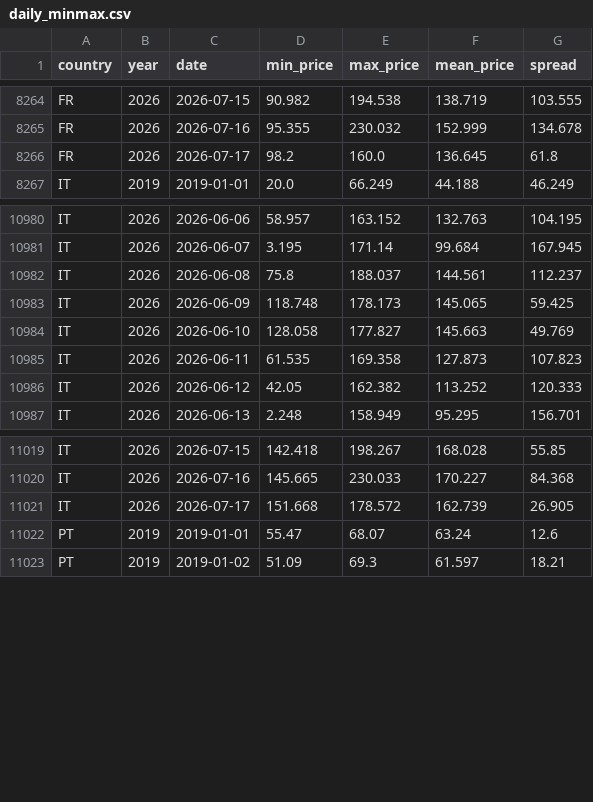
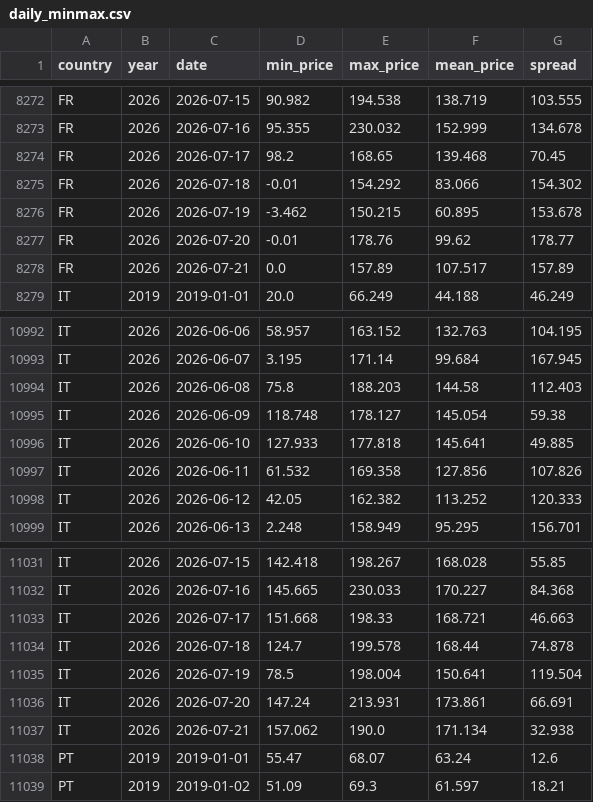
Before and after one commit to fredhill123/power-price-data, a CSV file: published/daily_minmax.csv, drawn as a sheet; only a part is shown, gaps mark what is left out; the diff covers the shown part only.

```diff
--- a/published/daily_minmax.csv
+++ b/published/daily_minmax.csv
@@ -8265,3 +8273,7 @@ FR,2026,2026-07-15,90.982,194.538,138.719,103.555
 FR,2026,2026-07-16,95.355,230.032,152.999,134.678
-FR,2026,2026-07-17,98.2,160.0,136.645,61.8
+FR,2026,2026-07-17,98.2,168.65,139.468,70.45
+FR,2026,2026-07-18,-0.01,154.292,83.066,154.302
+FR,2026,2026-07-19,-3.462,150.215,60.895,153.678
+FR,2026,2026-07-20,-0.01,178.76,99.62,178.77
+FR,2026,2026-07-21,0.0,157.89,107.517,157.89
 IT,2019,2019-01-01,20.0,66.249,44.188,46.249
@@ -10981,6 +10993,6 @@ IT,2026,2026-06-06,58.957,163.152,132.763,104.195
 IT,2026,2026-06-07,3.195,171.14,99.684,167.945
-IT,2026,2026-06-08,75.8,188.037,144.561,112.237
-IT,2026,2026-06-09,118.748,178.173,145.065,59.425
-IT,2026,2026-06-10,128.058,177.827,145.663,49.769
-IT,2026,2026-06-11,61.535,169.358,127.873,107.823
+IT,2026,2026-06-08,75.8,188.203,144.58,112.403
+IT,2026,2026-06-09,118.748,178.127,145.054,59.38
+IT,2026,2026-06-10,127.933,177.818,145.641,49.885
+IT,2026,2026-06-11,61.532,169.358,127.856,107.826
 IT,2026,2026-06-12,42.05,162.382,113.252,120.333
@@ -11020,3 +11032,7 @@ IT,2026,2026-07-15,142.418,198.267,168.028,55.85
 IT,2026,2026-07-16,145.665,230.033,170.227,84.368
-IT,2026,2026-07-17,151.668,178.572,162.739,26.905
+IT,2026,2026-07-17,151.668,198.33,168.721,46.663
+IT,2026,2026-07-18,124.7,199.578,168.44,74.878
+IT,2026,2026-07-19,78.5,198.004,150.641,119.504
+IT,2026,2026-07-20,147.24,213.931,173.861,66.691
+IT,2026,2026-07-21,157.062,190.0,171.134,32.938
 PT,2019,2019-01-01,55.47,68.07,63.24,12.6
```
Also changed, not shown: 12 added rows and 11 edited cells elsewhere in this file, published/capture_monthly.csv, published/charts/fig6_daily_minmax.csv, 30 other files.
